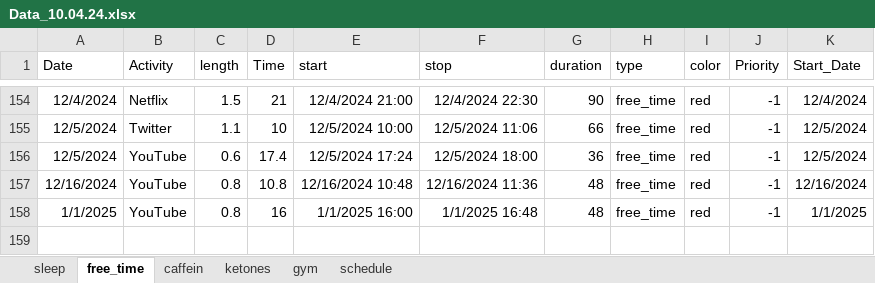
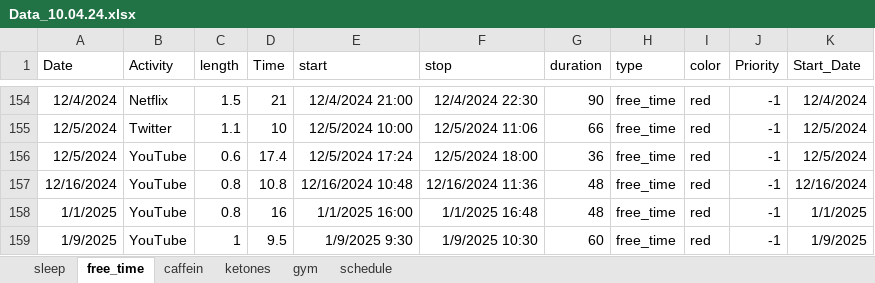
Before and after one commit to chris-kremer/dashapp, an Excel workbook: Data_10.04.24.xlsx, sheet free_time, drawn as a sheet; only a part is shown, gaps mark what is left out; values as stored, in another font and other column widths than the file's, no borders; the diff names each change by its address in the sheet, - before the commit and + after, or states it on an @@ line.

```diff
--- a/Data_10.04.24.xlsx (sheet free_time)
+++ b/Data_10.04.24.xlsx (sheet free_time)
+row 159: 1/9/2025 | YouTube | 1 | 9.5 | 1/9/2025 9:30 | 1/9/2025 10:30 | 60 | free_time | red | -1 | 1/9/2025
```
Also changed, not shown: sheet caffein.
